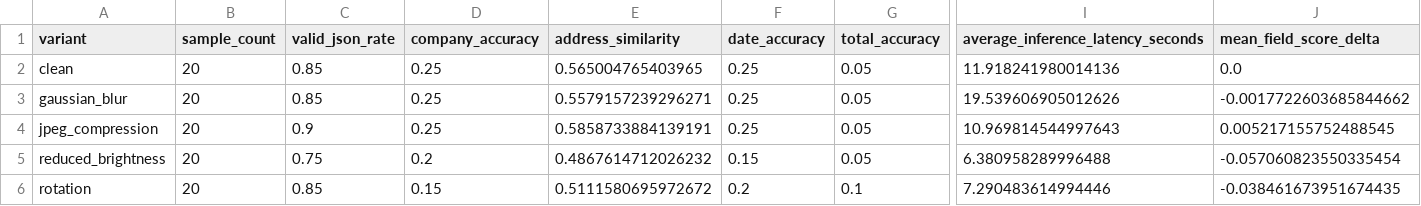
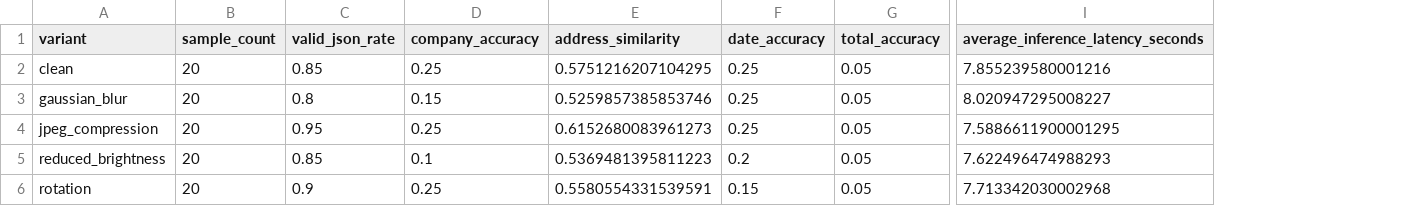
Before and after one commit to tusharg007/receipt-kie-vlm, a CSV file: artifacts/reports/robustness_metrics.csv, drawn as a sheet; only a part is shown, gaps mark what is left out; the diff names each change by its address in the sheet, - before the commit and + after, or states it on an @@ line.

```diff
--- a/artifacts/reports/robustness_metrics.csv
+++ b/artifacts/reports/robustness_metrics.csv
-column J (mean_field_score_delta), rows 2-6: 0.0 | -0.0017722603685844662 | 0.005217155752488545 | -0.057060823550335454 | -0.038461673951674435
-E2 (address_similarity): 0.565004765403965
+E2 (address_similarity): 0.5751216207104295
-I2: 11.918241980014136
+I2: 7.855239580001216
-C3 (valid_json_rate): 0.85
+C3 (valid_json_rate): 0.8
-D3 (company_accuracy): 0.25
+D3 (company_accuracy): 0.15
-E3 (address_similarity): 0.5579157239296271
+E3 (address_similarity): 0.5259857385853746
-I3: 19.539606905012626
+I3: 8.020947295008227
-C4 (valid_json_rate): 0.9
+C4 (valid_json_rate): 0.95
-E4 (address_similarity): 0.5858733884139191
+E4 (address_similarity): 0.6152680083961273
-I4: 10.969814544997643
+I4: 7.5886611900001295
-C5 (valid_json_rate): 0.75
+C5 (valid_json_rate): 0.85
-D5 (company_accuracy): 0.2
+D5 (company_accuracy): 0.1
-E5 (address_similarity): 0.4867614712026232
+E5 (address_similarity): 0.5369481395811223
-F5 (date_accuracy): 0.15
+F5 (date_accuracy): 0.2
-I5: 6.380958289996488
+I5: 7.622496474988293
-C6 (valid_json_rate): 0.85
+C6 (valid_json_rate): 0.9
-D6 (company_accuracy): 0.15
+D6 (company_accuracy): 0.25
-E6 (address_similarity): 0.5111580695972672
+E6 (address_similarity): 0.5580554331539591
-F6 (date_accuracy): 0.2
+F6 (date_accuracy): 0.15
-G6 (total_accuracy): 0.1
+G6 (total_accuracy): 0.05
-I6: 7.290483614994446
+I6: 7.713342030002968
```
Also changed, not shown: artifacts/reports/model_comparison.csv, 48 other files.
